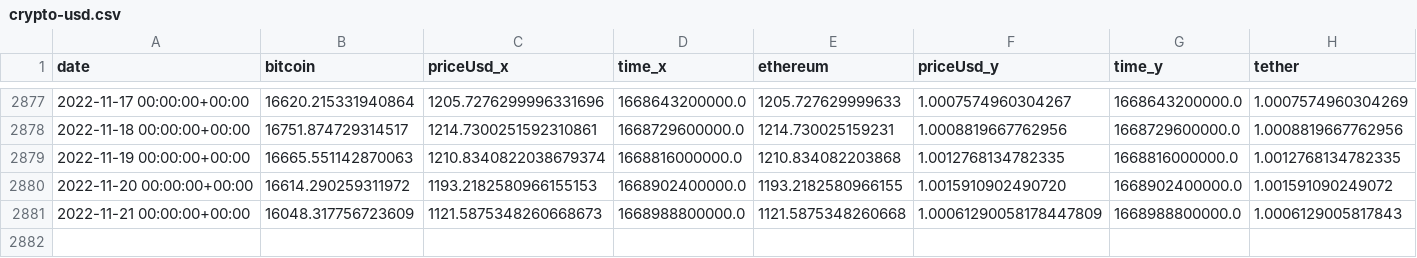
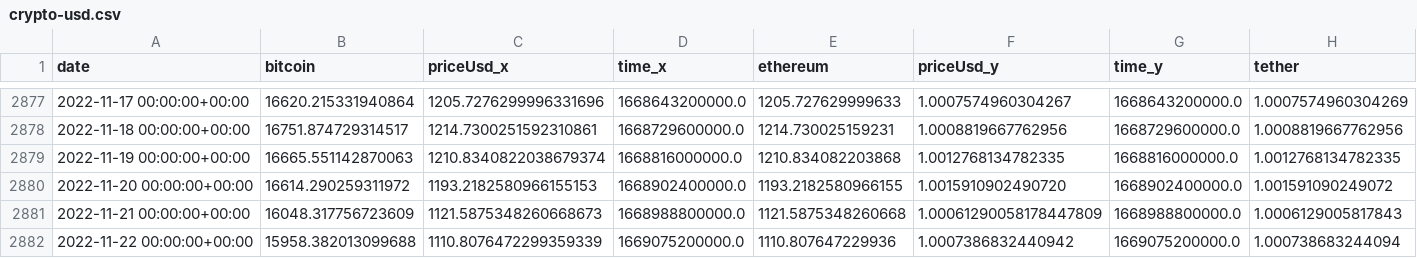
Before and after one commit to LukBartsch/CryptoDashboard, a CSV file: saved_data/crypto-usd.csv, drawn as a sheet; only a part is shown, gaps mark what is left out; rows hold the shown columns only; the diff names each change by its address in the sheet, - before the commit and + after, or states it on an @@ line.

Commit message:
Added crypto price chart

```diff
--- a/saved_data/crypto-usd.csv
+++ b/saved_data/crypto-usd.csv
+row 2882: 2022-11-22 00:00:00+00:00 | 15958.382013099688 | 1110.8076472299359339 | 1669075200000.0 | 1110.807647229936 | 1.0007386832440942 | 1669075200000.0 | 1.000738683244094
```
Also changed, not shown: 6 other files.
